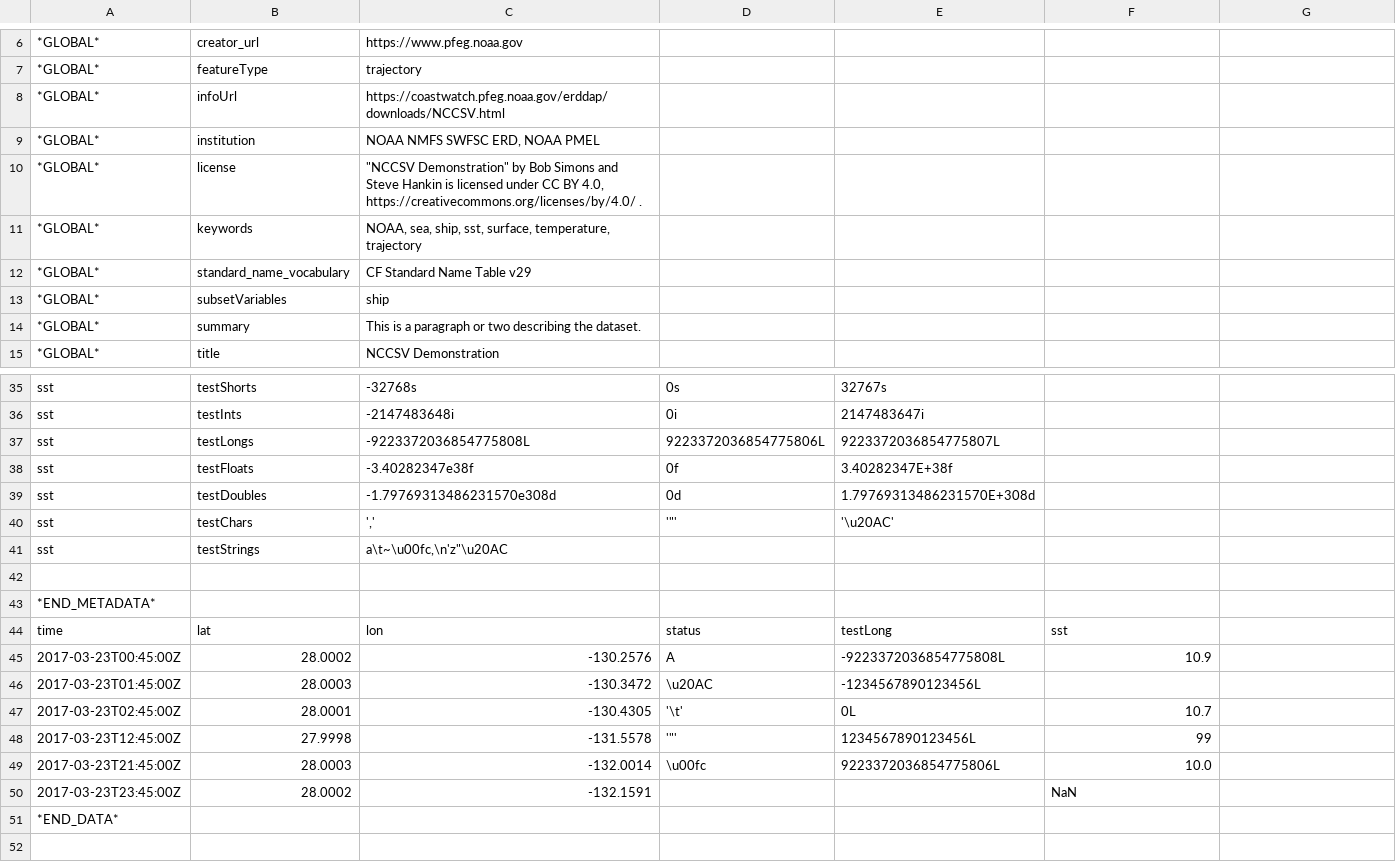
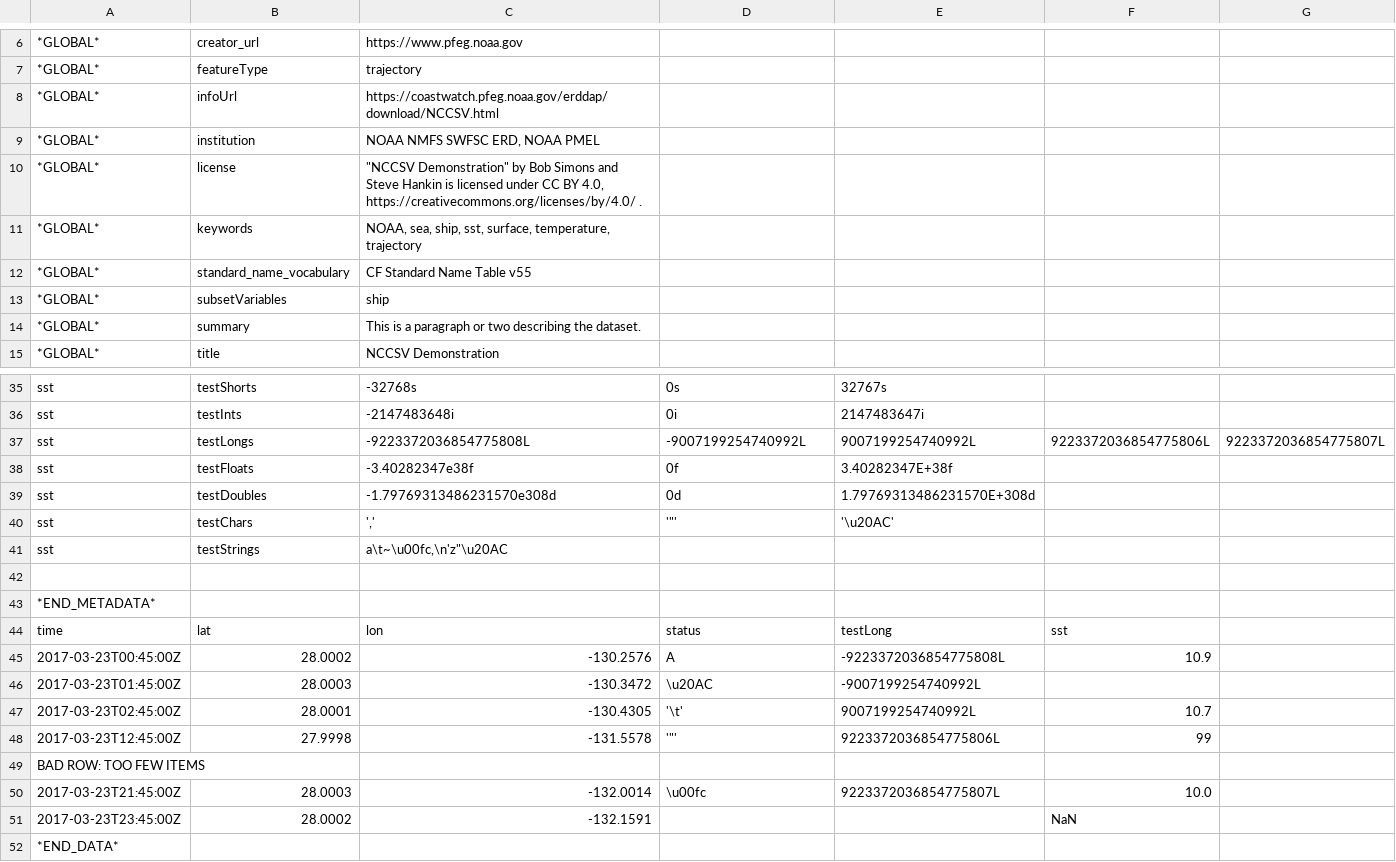
Before and after one commit to uw-farlab/erddapTest, a CSV file: nccsv/testScalar.csv, drawn as a sheet; only a part is shown, gaps mark what is left out.

```diff
--- a/nccsv/testScalar.csv
+++ b/nccsv/testScalar.csv
@@ -7,3 +7,3 @@
 *GLOBAL*,featureType,trajectory
-*GLOBAL*,infoUrl,https://coastwatch.pfeg.noaa.gov/erddap/downloads/NCCSV.html
+*GLOBAL*,infoUrl,https://coastwatch.pfeg.noaa.gov/erddap/download/NCCSV.html
 *GLOBAL*,institution,"NOAA NMFS SWFSC ERD, NOAA PMEL"
@@ -11,3 +11,3 @@
 *GLOBAL*,keywords,"NOAA, sea, ship, sst, surface, temperature, trajectory"
-*GLOBAL*,standard_name_vocabulary,CF Standard Name Table v29
+*GLOBAL*,standard_name_vocabulary,CF Standard Name Table v55
 *GLOBAL*,subsetVariables,"ship"
@@ -36,3 +36,3 @@ sst,testShorts,-32768s,0s,32767s
 sst,testInts,-2147483648i,0i,2147483647i
-sst,testLongs,-9223372036854775808L,9223372036854775806L,9223372036854775807L
+sst,testLongs,-9223372036854775808L,-9007199254740992L,9007199254740992L,9223372036854775806L,9223372036854775807L
 sst,testFloats,-3.40282347e38f,0f,3.40282347E+38f
@@ -45,6 +45,7 @@ time,lat,lon,status,testLong,sst
 2017-03-23T00:45:00Z,28.0002,-130.2576,A,-9223372036854775808L,10.9
-2017-03-23T01:45:00Z,28.0003,-130.3472,\u20AC,-1234567890123456L,
-"2017-03-23T02:45:00Z",28.0001,-130.4305,"'\t'",0L,10.7
-2017-03-23T12:45:00Z,27.9998,-131.5578,"'""'",1234567890123456L,99
-2017-03-23T21:45:00Z,28.0003,-132.0014,\u00fc,9223372036854775806L,10.0
+2017-03-23T01:45:00Z,28.0003,-130.3472,\u20AC,-9007199254740992L,
+"2017-03-23T02:45:00Z",28.0001,-130.4305,"'\t'",9007199254740992L,10.7
+2017-03-23T12:45:00Z,27.9998,-131.5578,"'""'",9223372036854775806L,99
+BAD ROW: TOO FEW ITEMS
+2017-03-23T21:45:00Z,28.0003,-132.0014,\u00fc,9223372036854775807L,10.0
 2017-03-23T23:45:00Z,28.0002,-132.1591,,,NaN
```
Also changed, not shown: nccsv/sample.csv, nccsv/sampleExcel.csv, 36 other files.
